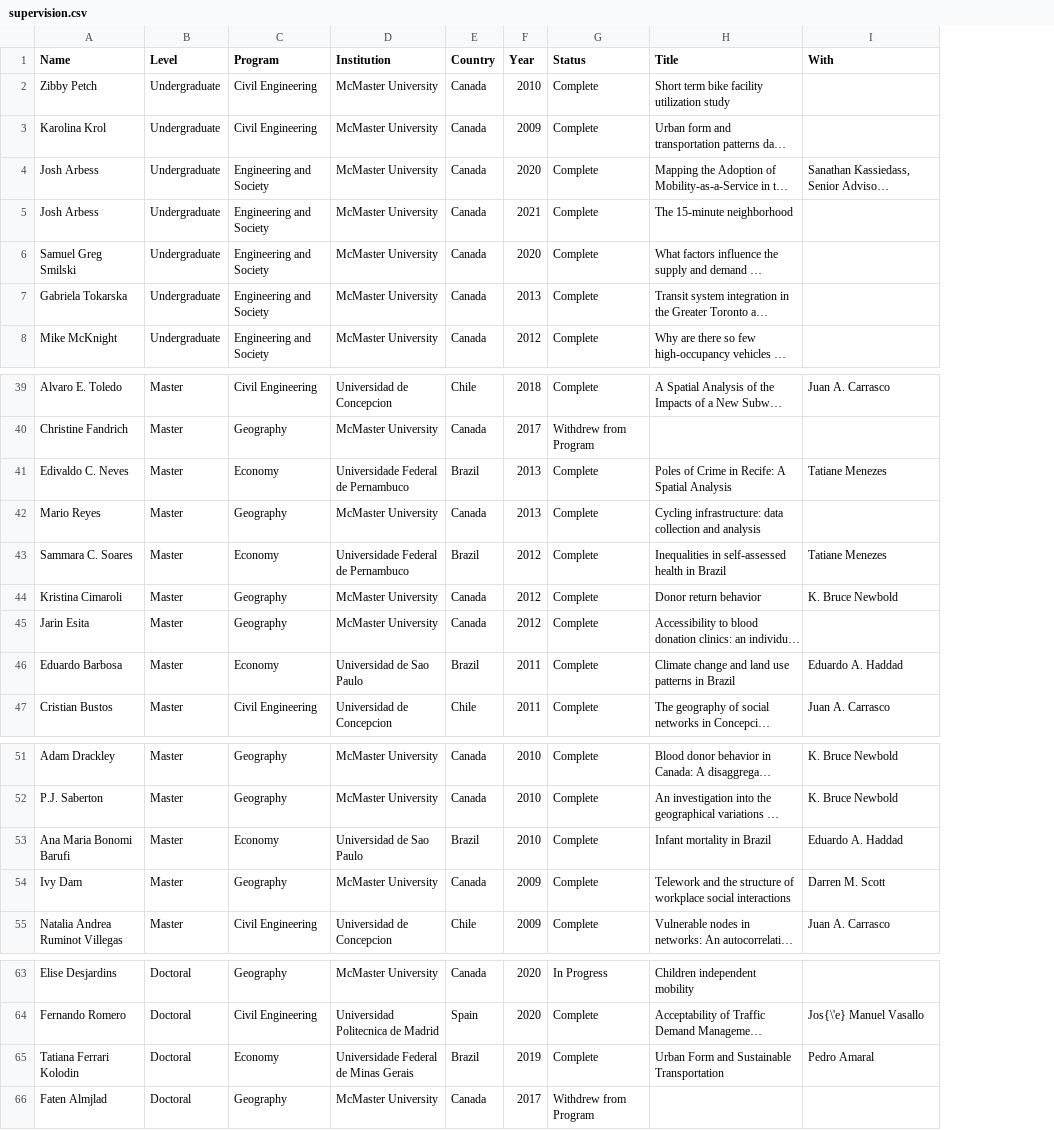
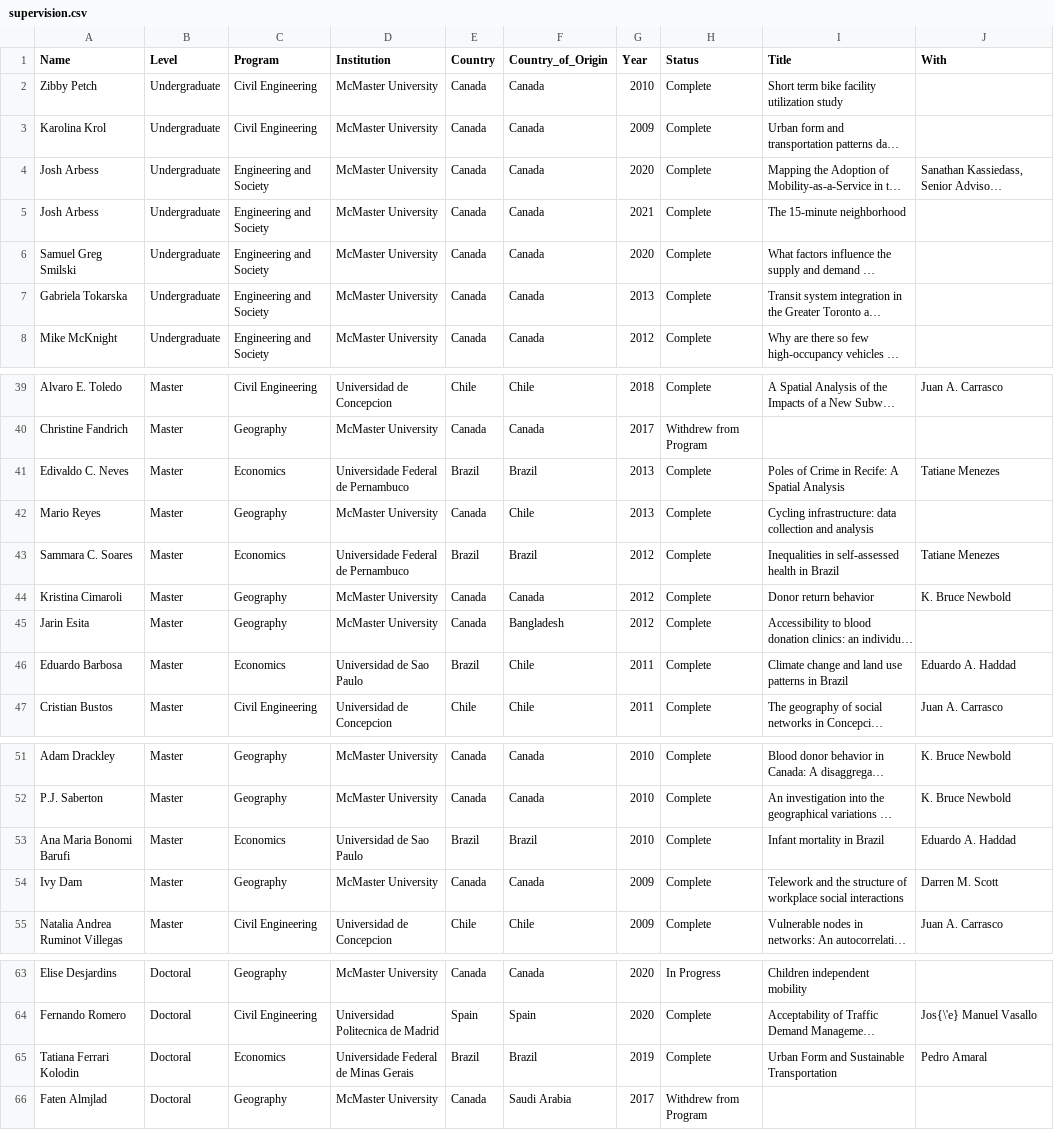
Before and after one commit to paezha/Official-CV, a CSV file: assets/supervision.csv, drawn as a sheet; only a part is shown, gaps mark what is left out; long unchanged cells end in …; the diff names each change by its address in the sheet, - before the commit and + after, or states it on an @@ line.

```diff
--- a/assets/supervision.csv
+++ b/assets/supervision.csv
+column F (Country_of_Origin), rows 2-8: all Canada; rows 39-47: Chile | Canada | Brazil | Chile | Brazil | Canada | Bangladesh | Chile | Chile; rows 51-55: Canada | Canada | Brazil | Canada | Chile; rows 63-66: Canada | Spain | Brazil | Saudi Arabia
-C41 (Program): Economy
+C41 (Program): Economics
-C43 (Program): Economy
+C43 (Program): Economics
-C46 (Program): Economy
+C46 (Program): Economics
-C53 (Program): Economy
+C53 (Program): Economics
-C65 (Program): Economy
+C65 (Program): Economics
```
Also changed, not shown: 5 other files.
